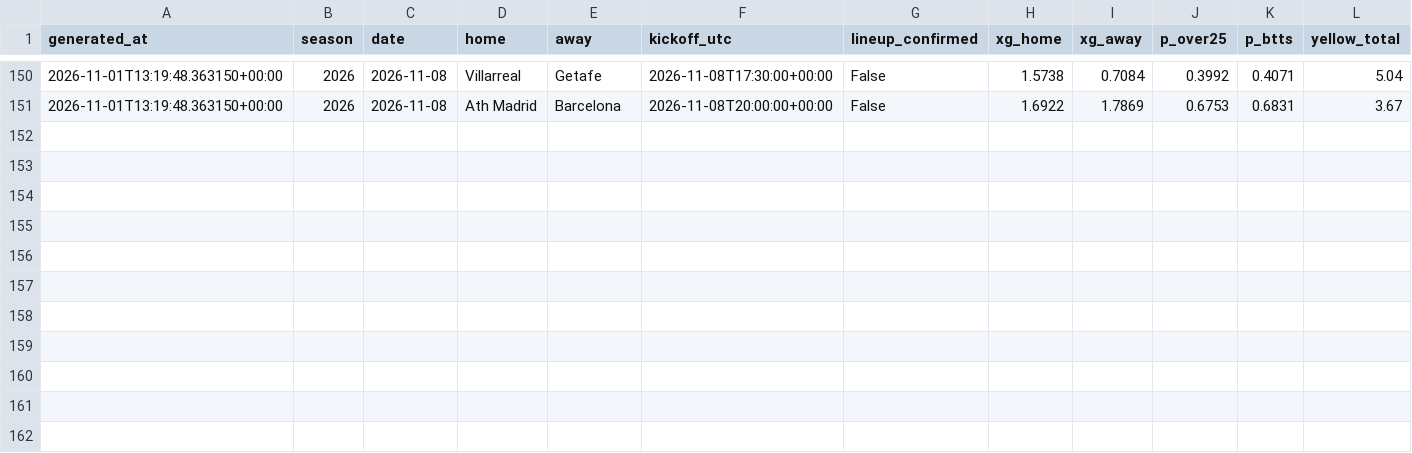
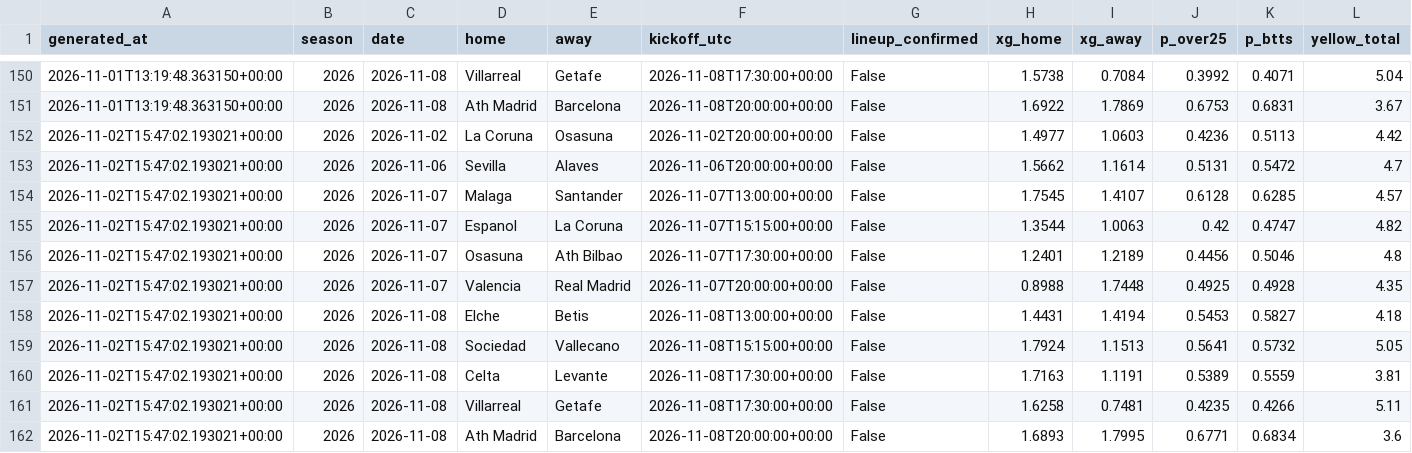
Before and after one commit to SergioMS02/laliga-predictor, a CSV file: predictions/props_log.csv, drawn as a sheet; only a part is shown, gaps mark what is left out; rows hold the shown columns only; the diff names each change by its address in the sheet, - before the commit and + after, or states it on an @@ line.

```diff
--- a/predictions/props_log.csv
+++ b/predictions/props_log.csv
+row 152: 2026-11-02T15:47:02.193021+00:00 | 2026 | 2026-11-02 | La Coruna | Osasuna | 2026-11-02T20:00:00+00:00 | False | 1.4977 | 1.0603 | 0.4236 | 0.5113 | 4.42
+row 153: 2026-11-02T15:47:02.193021+00:00 | 2026 | 2026-11-06 | Sevilla | Alaves | 2026-11-06T20:00:00+00:00 | False | 1.5662 | 1.1614 | 0.5131 | 0.5472 | 4.7
+row 154: 2026-11-02T15:47:02.193021+00:00 | 2026 | 2026-11-07 | Malaga | Santander | 2026-11-07T13:00:00+00:00 | False | 1.7545 | 1.4107 | 0.6128 | 0.6285 | 4.57
+row 155: 2026-11-02T15:47:02.193021+00:00 | 2026 | 2026-11-07 | Espanol | La Coruna | 2026-11-07T15:15:00+00:00 | False | 1.3544 | 1.0063 | 0.42 | 0.4747 | 4.82
+row 156: 2026-11-02T15:47:02.193021+00:00 | 2026 | 2026-11-07 | Osasuna | Ath Bilbao | 2026-11-07T17:30:00+00:00 | False | 1.2401 | 1.2189 | 0.4456 | 0.5046 | 4.8
+row 157: 2026-11-02T15:47:02.193021+00:00 | 2026 | 2026-11-07 | Valencia | Real Madrid | 2026-11-07T20:00:00+00:00 | False | 0.8988 | 1.7448 | 0.4925 | 0.4928 | 4.35
+row 158: 2026-11-02T15:47:02.193021+00:00 | 2026 | 2026-11-08 | Elche | Betis | 2026-11-08T13:00:00+00:00 | False | 1.4431 | 1.4194 | 0.5453 | 0.5827 | 4.18
+row 159: 2026-11-02T15:47:02.193021+00:00 | 2026 | 2026-11-08 | Sociedad | Vallecano | 2026-11-08T15:15:00+00:00 | False | 1.7924 | 1.1513 | 0.5641 | 0.5732 | 5.05
+row 160: 2026-11-02T15:47:02.193021+00:00 | 2026 | 2026-11-08 | Celta | Levante | 2026-11-08T17:30:00+00:00 | False | 1.7163 | 1.1191 | 0.5389 | 0.5559 | 3.81
+row 161: 2026-11-02T15:47:02.193021+00:00 | 2026 | 2026-11-08 | Villarreal | Getafe | 2026-11-08T17:30:00+00:00 | False | 1.6258 | 0.7481 | 0.4235 | 0.4266 | 5.11
+row 162: 2026-11-02T15:47:02.193021+00:00 | 2026 | 2026-11-08 | Ath Madrid | Barcelona | 2026-11-08T20:00:00+00:00 | False | 1.6893 | 1.7995 | 0.6771 | 0.6834 | 3.6
```
Also changed, not shown: data/raw/SP1_2627.csv, data/raw/leagues/D1_2627.csv, 26 other files.
